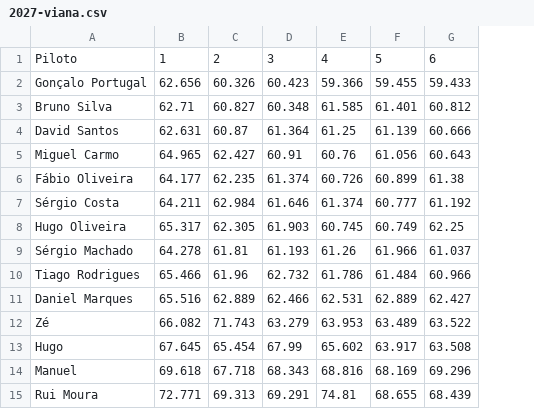
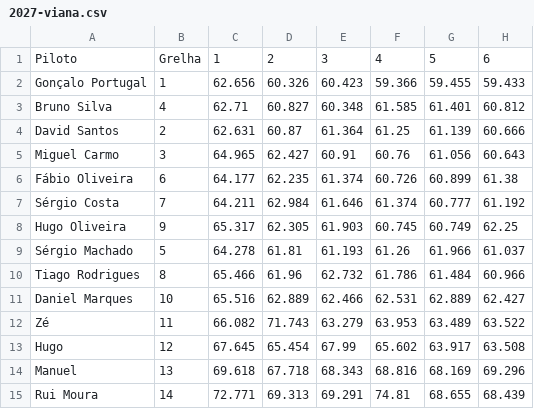
Before and after one commit to MiguelKoch/Formula88-site, a CSV file: tools/raw/2027-viana.csv, drawn as a sheet; only a part is shown; the diff names each change by its address in the sheet, - before the commit and + after, or states it on an @@ line.

```diff
--- a/tools/raw/2027-viana.csv
+++ b/tools/raw/2027-viana.csv
+column B, rows 1-15: Grelha | 1 | 4 | 2 | 3 | 6 | 7 | 9 | 5 | 8 | 10 | 11 | 12 | 13 | 14
```
Also changed, not shown: 6 other files.
